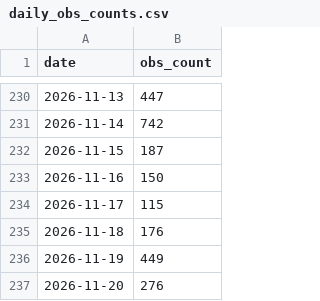
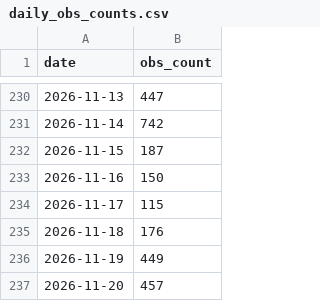
Before and after one commit to halltony/lothianbirds, a CSV file: docs/daily_obs_counts.csv, drawn as a sheet; only a part is shown, gaps mark what is left out.

```diff
--- a/docs/daily_obs_counts.csv
+++ b/docs/daily_obs_counts.csv
@@ -236,2 +236,2 @@ date,obs_count
 2026-11-19,449
-2026-11-20,276
+2026-11-20,457
```
Also changed, not shown: docs/monthly_obs_counts.csv, 6 other files.
